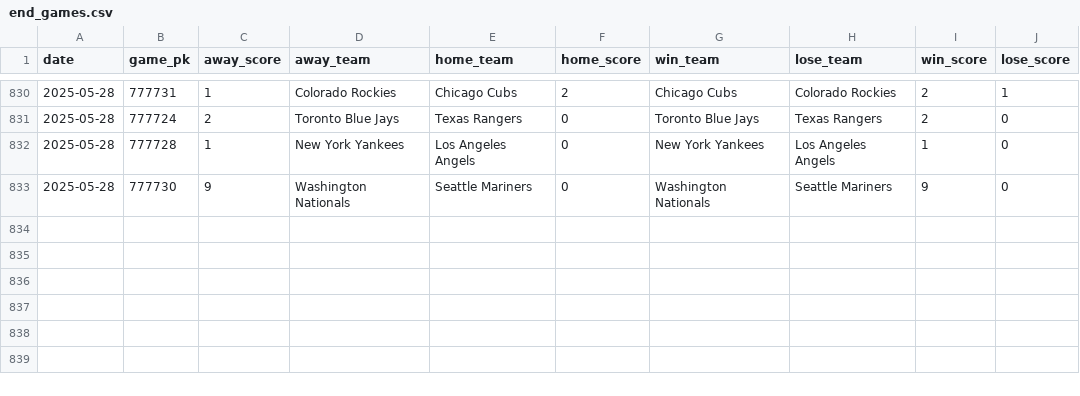
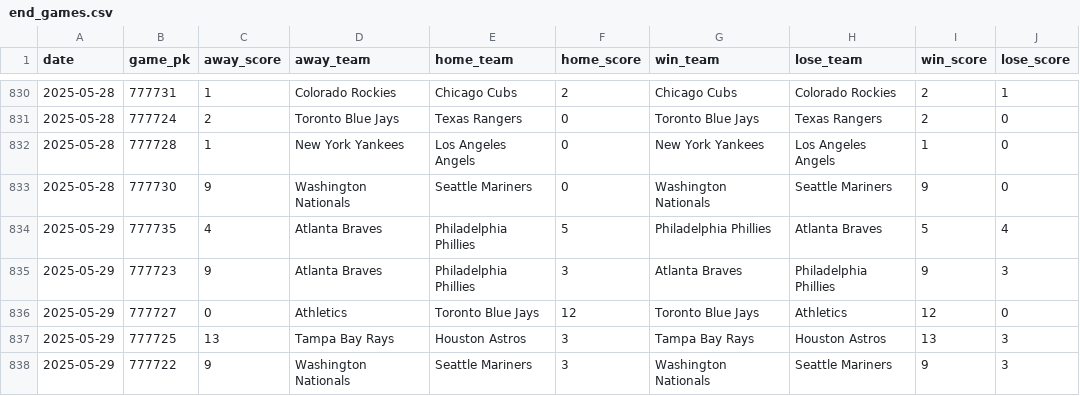
Before and after one commit to chadallison/mlb25, a CSV file: data/end_games.csv, drawn as a sheet; only a part is shown, gaps mark what is left out; the diff names each change by its address in the sheet, - before the commit and + after, or states it on an @@ line.

```diff
--- a/data/end_games.csv
+++ b/data/end_games.csv
+row 834: 2025-05-29 | 777735 | 4 | Atlanta Braves | Philadelphia Phillies | 5 | Philadelphia Phillies | Atlanta Braves | 5 | 4
+row 835: 2025-05-29 | 777723 | 9 | Atlanta Braves | Philadelphia Phillies | 3 | Atlanta Braves | Philadelphia Phillies | 9 | 3
+row 836: 2025-05-29 | 777727 | 0 | Athletics | Toronto Blue Jays | 12 | Toronto Blue Jays | Athletics | 12 | 0
+row 837: 2025-05-29 | 777725 | 13 | Tampa Bay Rays | Houston Astros | 3 | Tampa Bay Rays | Houston Astros | 13 | 3
+row 838: 2025-05-29 | 777722 | 9 | Washington Nationals | Seattle Mariners | 3 | Washington Nationals | Seattle Mariners | 9 | 3
```
Also changed, not shown: 18 other files.
